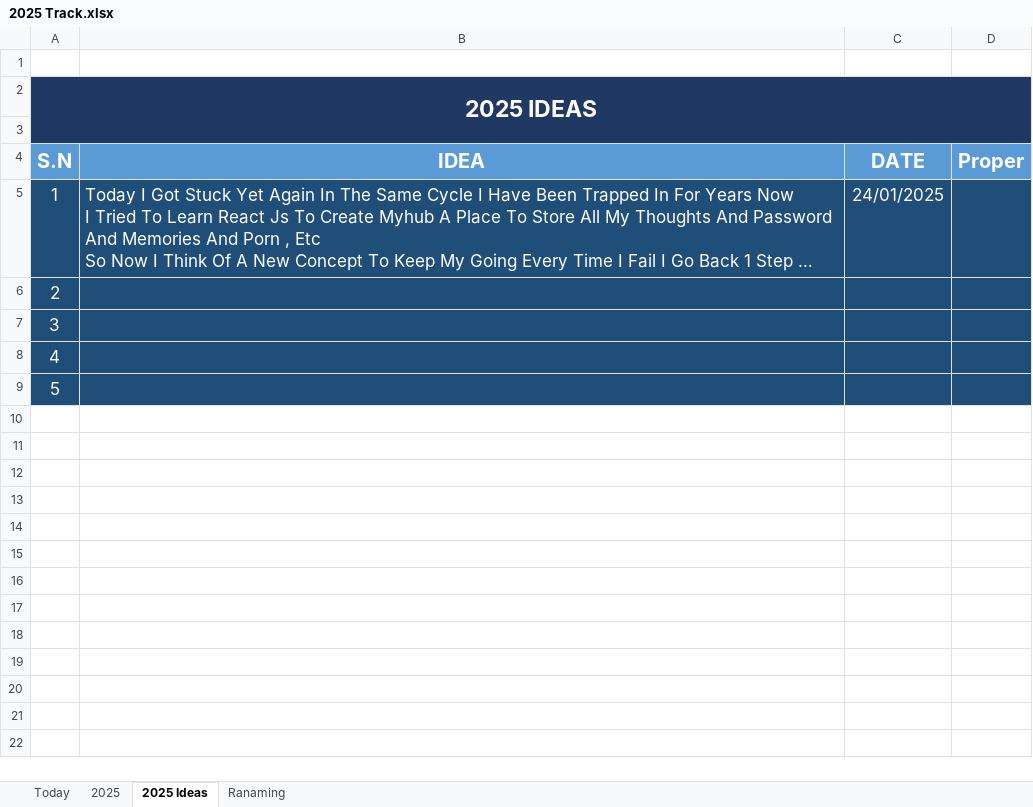
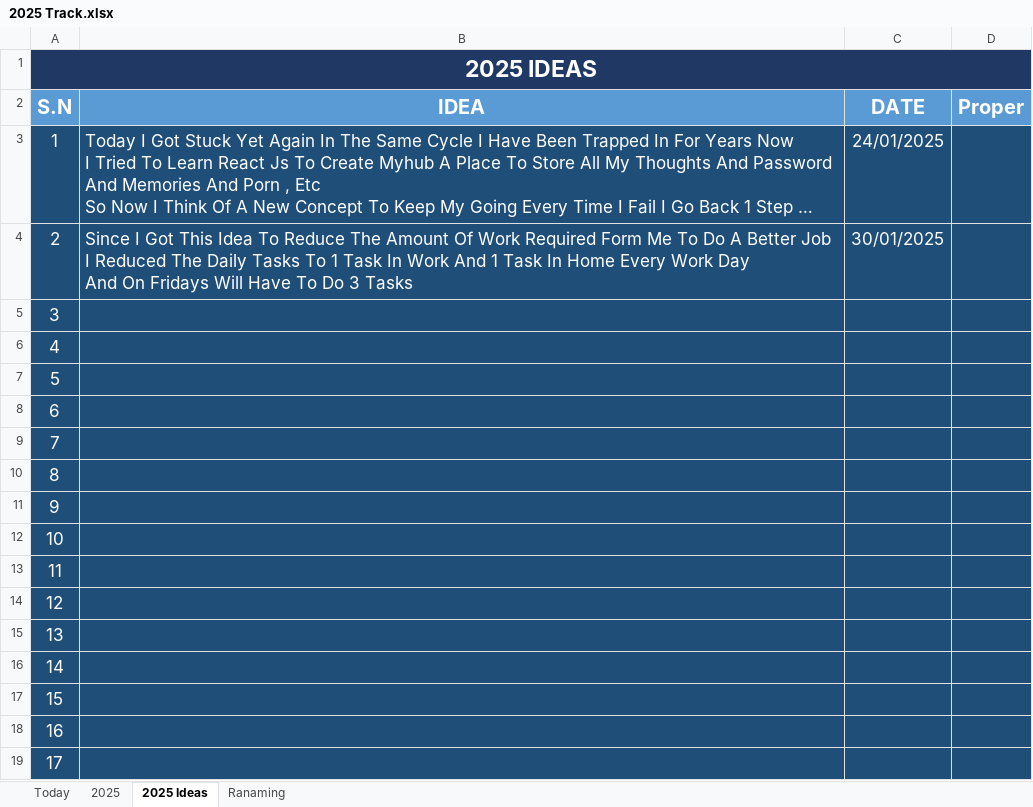
Before and after one commit to Mostafa-El-Masry/MyHub, an Excel workbook: 2025 Track.xlsx, sheet 2025 Ideas, drawn as a sheet; only a part is shown; long unchanged cells end in …; values as stored, in another font and other column widths than the file's, no borders; removed rows and columns are numbered as before the commit, all else as after; ↵ is a line break in a cell; the diff covers the shown part only; the diff names each change by its address in the sheet, - before the commit and + after, or states it on an @@ line.

```diff
--- a/2025 Track.xlsx (sheet 2025 Ideas)
+++ b/2025 Track.xlsx (sheet 2025 Ideas)
-row 1: (empty)
@@ column A (S.N) renumbered between rows 1 and 8 @@
+A1:D1 merged
+row 4: 2 | Since I Got This Idea To Reduce The Amount Of Work Required Form Me To Do A Better Job ↵ I Reduced The Daily Tasks To 1 Task In Work And 1 Task In Home Every Work Day ↵ And On Fridays Will Have To Do 3 Tasks | 30/01/2025
@@ row 2 moved to row 9: 7 @@
+row 10: 8
+row 11: 9
+row 12: 10
+row 13: 11
+row 14: 12
+row 15: 13
+row 16: 14
+row 17: 15
+row 18: 16
+row 19: 17
```
Also changed, not shown: 11 added rows elsewhere in this sheet, sheet 2025, sheet Today, formulas that keep their value, 4 other files.
